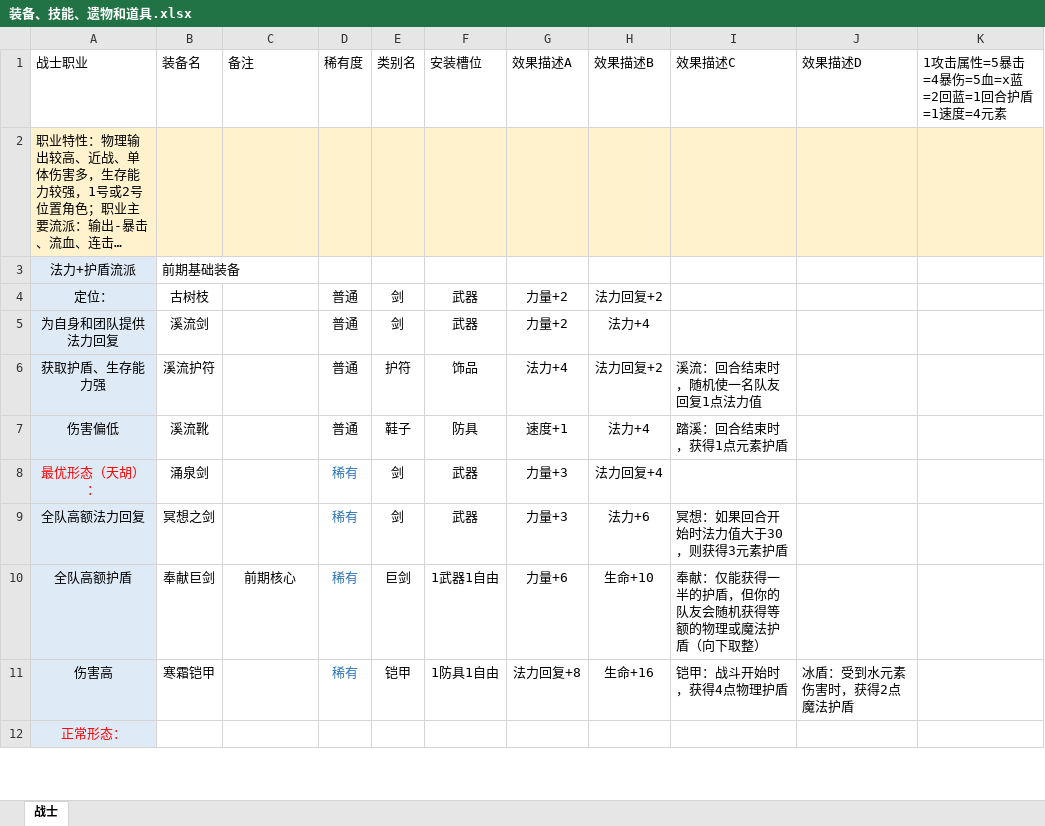
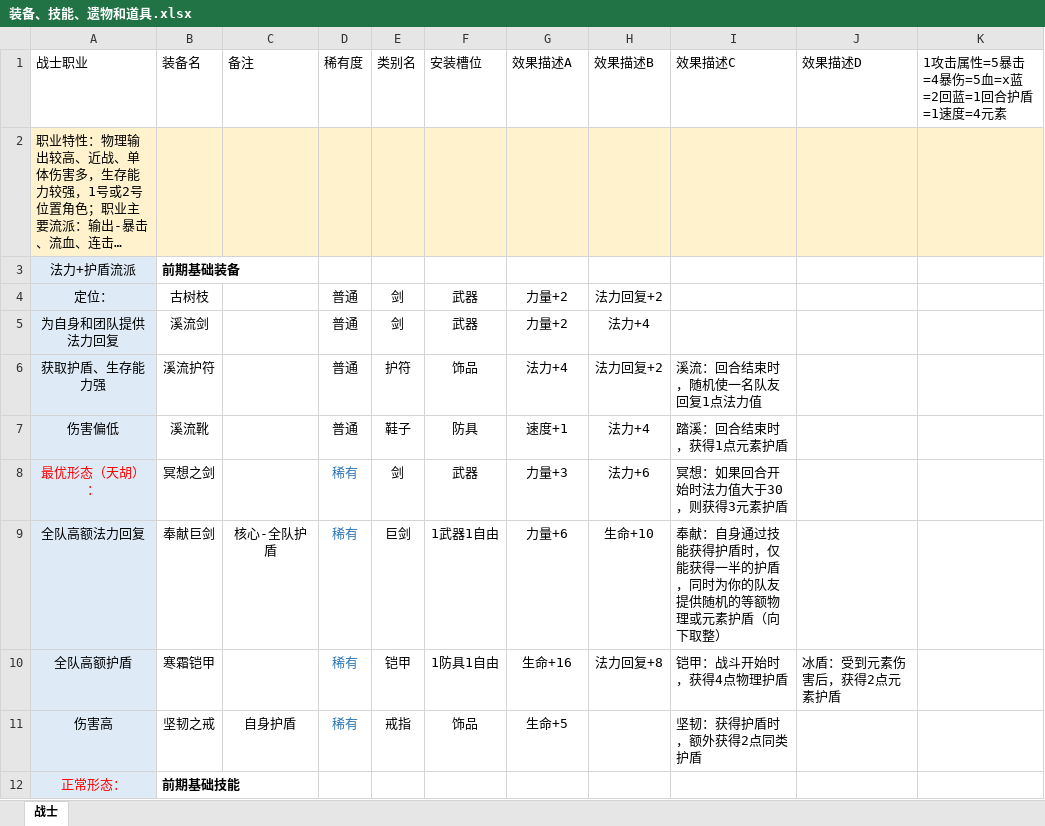
Before and after one commit to TianxingGame/design_document, an Excel workbook: 装备、技能、遗物和道具.xlsx, sheet 战士, drawn as a sheet; only a part is shown; long unchanged cells end in …; values as stored, in another font and other column widths than the file's, no borders; the diff covers the shown part only; the diff names each change by its address in the sheet, - before the commit and + after, or states it on an @@ line.

```diff
--- a/装备、技能、遗物和道具.xlsx (sheet 战士)
+++ b/装备、技能、遗物和道具.xlsx (sheet 战士)
-B3 bold: off
+B3 bold: on
-B8 (装备名): 涌泉剑
+B8 (装备名): 冥想之剑
-H8 (效果描述B): 法力回复+4
+H8 (效果描述B): 法力+6
-I8 (效果描述C): (empty)
+I8 (效果描述C): 冥想：如果回合开始时法力值大于30，则获得3元素护盾
-B9 (装备名): 冥想之剑
+B9 (装备名): 奉献巨剑
-C9 (备注): (empty)
+C9 (备注): 核心-全队护盾
-E9 (类别名): 剑
+E9 (类别名): 巨剑
-F9 (安装槽位): 武器
+F9 (安装槽位): 1武器1自由
-G9 (效果描述A): 力量+3
+G9 (效果描述A): 力量+6
-H9 (效果描述B): 法力+6
+H9 (效果描述B): 生命+10
-I9 (效果描述C): 冥想：如果回合开始时法力值大于30，则获得3元素护盾
+I9 (效果描述C): 奉献：自身通过技能获得护盾时，仅能获得一半的护盾，同时为你的队友提供随机的等额物理或元素护盾（向下取整）
-B10 (装备名): 奉献巨剑
+B10 (装备名): 寒霜铠甲
-C10 (备注): 前期核心
+C10 (备注): (empty)
-E10 (类别名): 巨剑
+E10 (类别名): 铠甲
-F10 (安装槽位): 1武器1自由
+F10 (安装槽位): 1防具1自由
-G10 (效果描述A): 力量+6
+G10 (效果描述A): 生命+16
-H10 (效果描述B): 生命+10
+H10 (效果描述B): 法力回复+8
-I10 (效果描述C): 奉献：仅能获得一半的护盾，但你的队友会随机获得等额的物理或魔法护盾（向下取整）
+I10 (效果描述C): 铠甲：战斗开始时，获得4点物理护盾
-J10 (效果描述D): (empty)
+J10 (效果描述D): 冰盾：受到元素伤害后，获得2点元素护盾
-B11 (装备名): 寒霜铠甲
+B11 (装备名): 坚韧之戒
-C11 (备注): (empty)
+C11 (备注): 自身护盾
-E11 (类别名): 铠甲
+E11 (类别名): 戒指
-F11 (安装槽位): 1防具1自由
+F11 (安装槽位): 饰品
-G11 (效果描述A): 法力回复+8
+G11 (效果描述A): 生命+5
-H11 (效果描述B): 生命+16
+H11 (效果描述B): (empty)
-I11 (效果描述C): 铠甲：战斗开始时，获得4点物理护盾
+I11 (效果描述C): 坚韧：获得护盾时，额外获得2点同类护盾
-J11 (效果描述D): 冰盾：受到水元素伤害时，获得2点魔法护盾
+J11 (效果描述D): (empty)
-B12 (装备名): (empty)
+B12 (装备名): 前期基础技能
```
Also changed, not shown: 5 added rows, 69 edited cells and cell formats elsewhere in this sheet, 1 other file.
